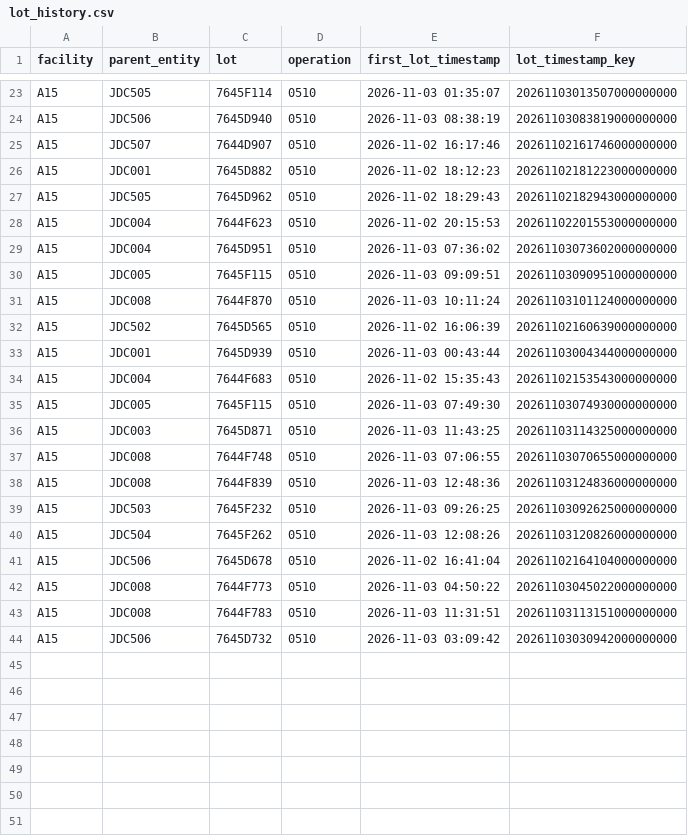
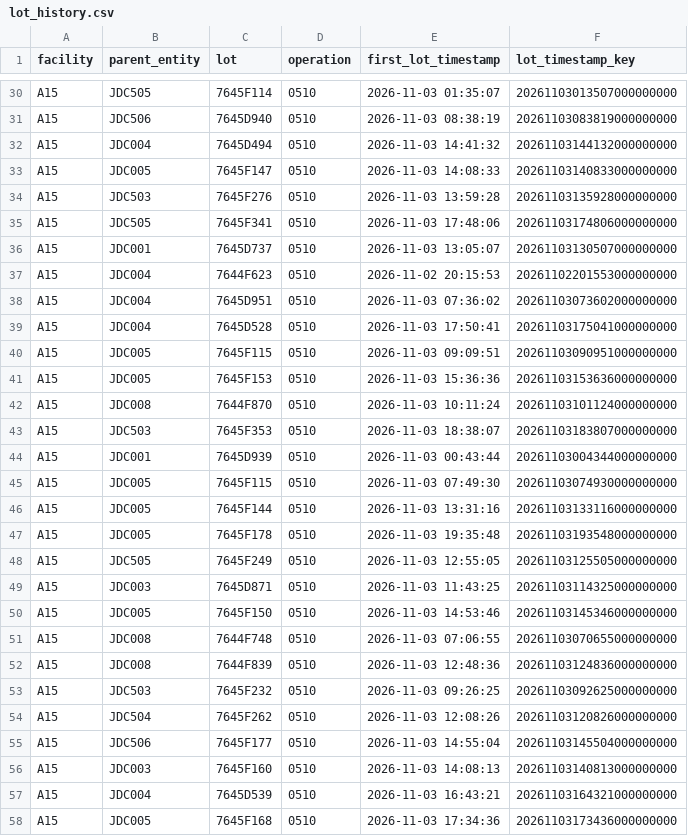
Before and after one commit to VectorLim/SQLPathFinder_PY_Migration, a CSV file: first_lot_after_ept_lots/output/lot_history.csv, drawn as a sheet; only a part is shown, gaps mark what is left out; the shorter side is filled out with more unchanged rows; the diff covers the shown part only.

```diff
--- a/first_lot_after_ept_lots/output/lot_history.csv
+++ b/first_lot_after_ept_lots/output/lot_history.csv
@@ -24,14 +31,21 @@ A15,JDC505,7645F114,0510,2026-11-03 01:35:07,20261103013507000000000
 A15,JDC506,7645D940,0510,2026-11-03 08:38:19,20261103083819000000000
-A15,JDC507,7644D907,0510,2026-11-02 16:17:46,20261102161746000000000
-A15,JDC001,7645D882,0510,2026-11-02 18:12:23,20261102181223000000000
-A15,JDC505,7645D962,0510,2026-11-02 18:29:43,20261102182943000000000
+A15,JDC004,7645D494,0510,2026-11-03 14:41:32,20261103144132000000000
+A15,JDC005,7645F147,0510,2026-11-03 14:08:33,20261103140833000000000
+A15,JDC503,7645F276,0510,2026-11-03 13:59:28,20261103135928000000000
+A15,JDC505,7645F341,0510,2026-11-03 17:48:06,20261103174806000000000
+A15,JDC001,7645D737,0510,2026-11-03 13:05:07,20261103130507000000000
 A15,JDC004,7644F623,0510,2026-11-02 20:15:53,20261102201553000000000
 A15,JDC004,7645D951,0510,2026-11-03 07:36:02,20261103073602000000000
+A15,JDC004,7645D528,0510,2026-11-03 17:50:41,20261103175041000000000
 A15,JDC005,7645F115,0510,2026-11-03 09:09:51,20261103090951000000000
+A15,JDC005,7645F153,0510,2026-11-03 15:36:36,20261103153636000000000
 A15,JDC008,7644F870,0510,2026-11-03 10:11:24,20261103101124000000000
-A15,JDC502,7645D565,0510,2026-11-02 16:06:39,20261102160639000000000
+A15,JDC503,7645F353,0510,2026-11-03 18:38:07,20261103183807000000000
 A15,JDC001,7645D939,0510,2026-11-03 00:43:44,20261103004344000000000
-A15,JDC004,7644F683,0510,2026-11-02 15:35:43,20261102153543000000000
 A15,JDC005,7645F115,0510,2026-11-03 07:49:30,20261103074930000000000
+A15,JDC005,7645F144,0510,2026-11-03 13:31:16,20261103133116000000000
+A15,JDC005,7645F178,0510,2026-11-03 19:35:48,20261103193548000000000
+A15,JDC505,7645F249,0510,2026-11-03 12:55:05,20261103125505000000000
 A15,JDC003,7645D871,0510,2026-11-03 11:43:25,20261103114325000000000
+A15,JDC005,7645F150,0510,2026-11-03 14:53:46,20261103145346000000000
 A15,JDC008,7644F748,0510,2026-11-03 07:06:55,20261103070655000000000
@@ -40,2 +54,5 @@ A15,JDC503,7645F232,0510,2026-11-03 09:26:25,20261103092625000000000
 A15,JDC504,7645F262,0510,2026-11-03 12:08:26,20261103120826000000000
-A15,JDC506,7645D678,0510,2026-11-02 16:41:04,20261102164104000000000
+A15,JDC506,7645F177,0510,2026-11-03 14:55:04,20261103145504000000000
+A15,JDC003,7645F160,0510,2026-11-03 14:08:13,20261103140813000000000
+A15,JDC004,7645D539,0510,2026-11-03 16:43:21,20261103164321000000000
+A15,JDC005,7645F168,0510,2026-11-03 17:34:36,20261103173436000000000
```
Also changed, not shown: 12 added rows and 2 removed rows elsewhere in this file, first_lot_after_ept_lots/output/ept_interventions.csv, first_lot_after_ept_lots/output/first_lot_after_ept_lots.csv, 5 other files.
